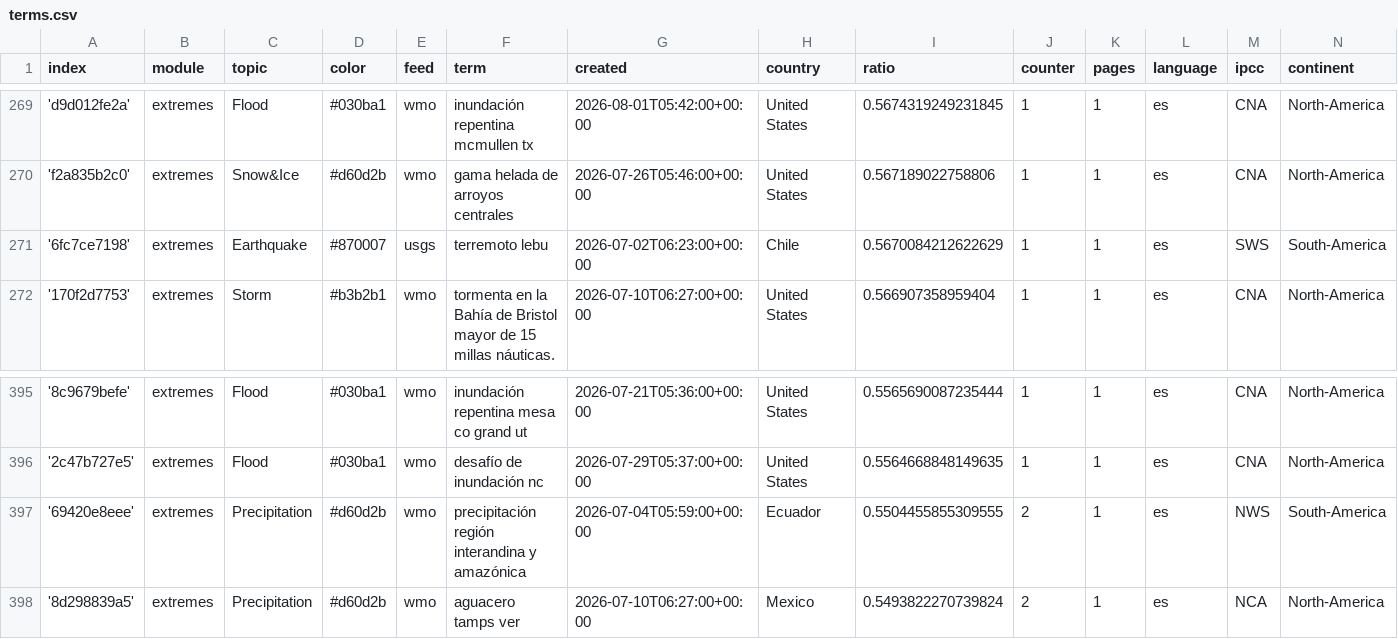
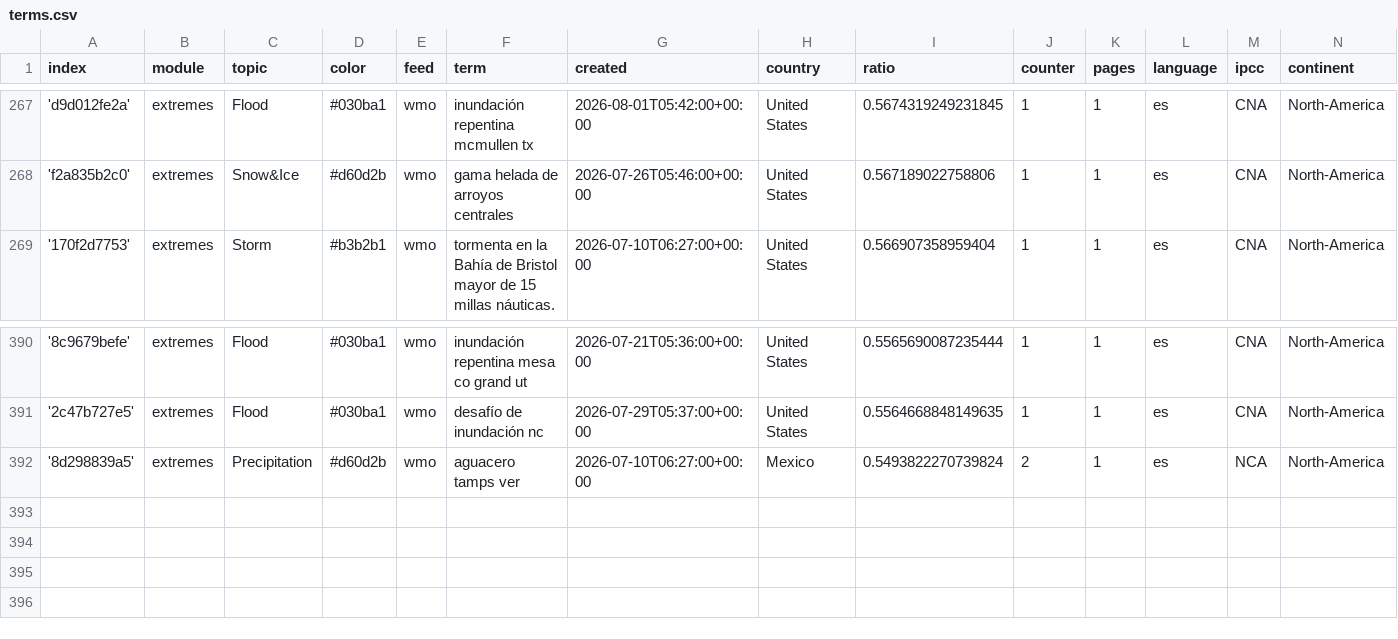
Before and after one commit to jannikdo28-news/spanishExtremes, a CSV file: terms.csv, drawn as a sheet; only a part is shown, gaps mark what is left out; removed rows and columns are numbered as before the commit, all else as after; the diff covers the shown part only; the diff names each change by its address in the sheet, - before the commit and + after, or states it on an @@ line.

```diff
--- a/terms.csv
+++ b/terms.csv
-row 271: '6fc7ce7198' | extremes | Earthquake | #870007 | usgs | terremoto lebu | 2026-07-02T06:23:00+00:00 | Chile | 0.5670084212622629 | 1 | 1 | es | SWS | South-America
-row 397: '69420e8eee' | extremes | Precipitation | #d60d2b | wmo | precipitación región interandina y amazónica | 2026-07-04T05:59:00+00:00 | Ecuador | 0.5504455855309555 | 2 | 1 | es | NWS | South-America
```
Also changed, not shown: 1 added row and 5 removed rows elsewhere in this file.
